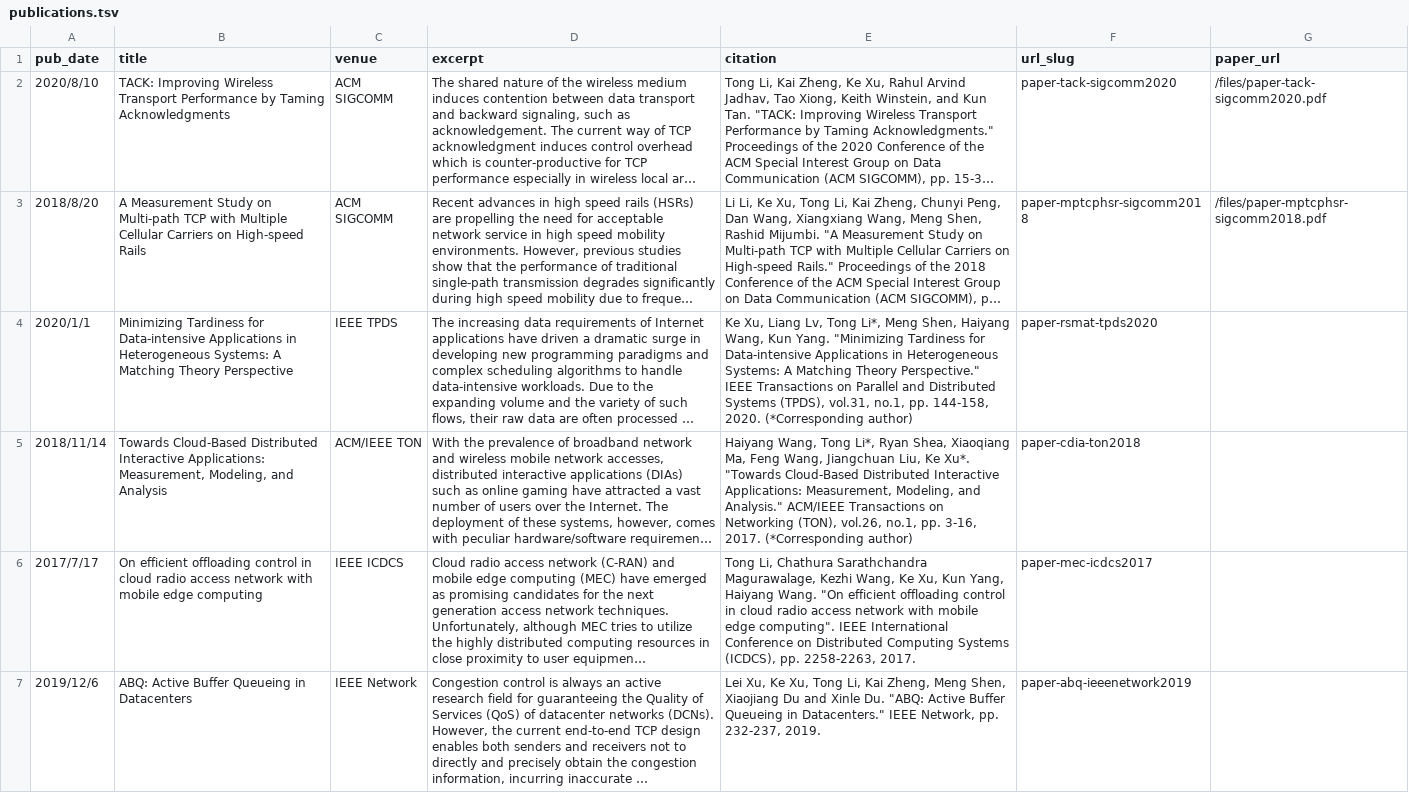
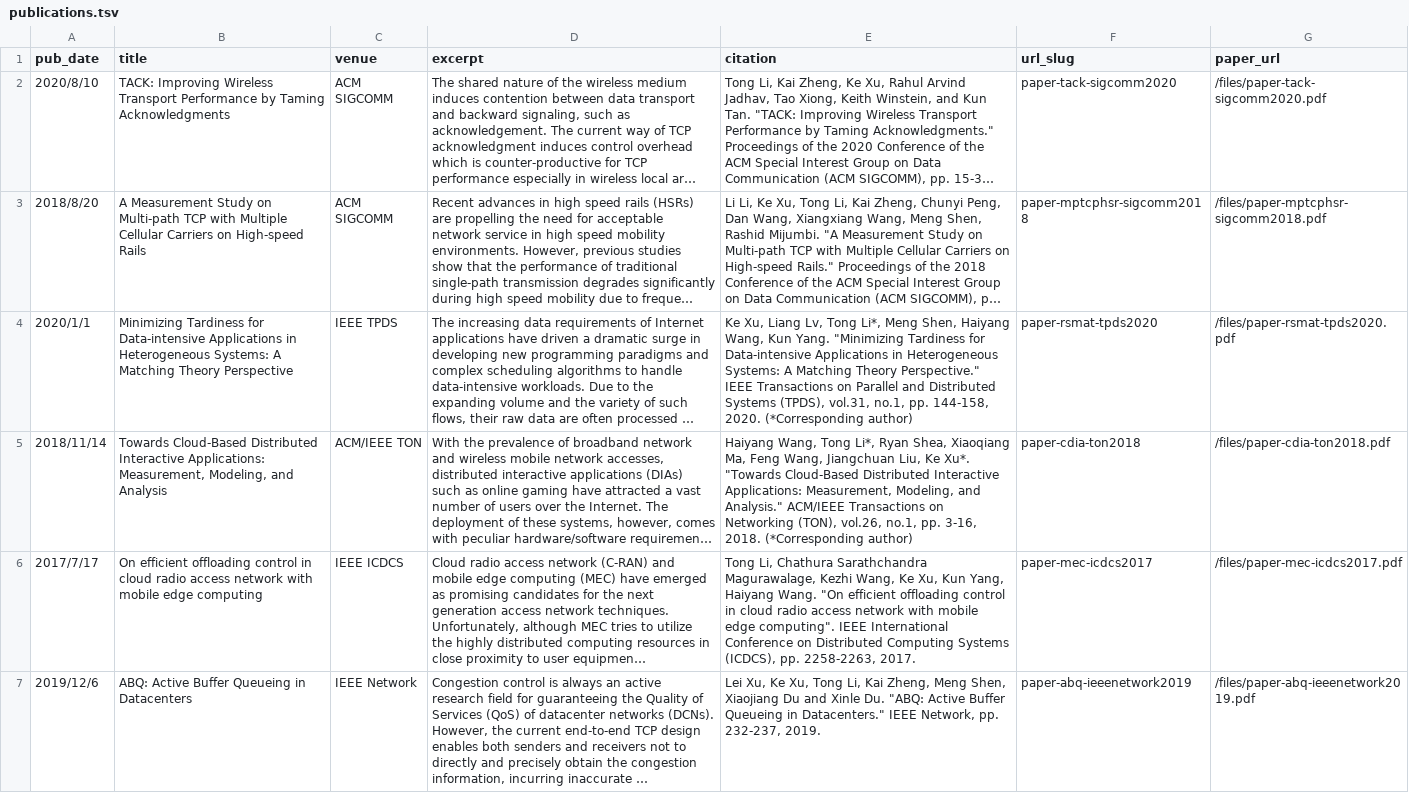
Before and after one commit to superlitong/litonglab.github.io, a TSV file: markdown_generator/publications.tsv, drawn as a sheet; only a part is shown; long unchanged cells end in …; the diff covers the shown part only; the diff names each change by its address in the sheet, - before the commit and + after, or states it on an @@ line.

```diff
--- a/markdown_generator/publications.tsv
+++ b/markdown_generator/publications.tsv
-G4 (paper_url): (empty)
+G4 (paper_url): /files/paper-rsmat-tpds2020.pdf
-E5 (citation): …pp. 3-16, 2017. (*Corresponding author)
+E5 (citation): …pp. 3-16, 2018. (*Corresponding author)
-G5 (paper_url): (empty)
+G5 (paper_url): /files/paper-cdia-ton2018.pdf
-G6 (paper_url): (empty)
+G6 (paper_url): /files/paper-mec-icdcs2017.pdf
-G7 (paper_url): (empty)
+G7 (paper_url): /files/paper-abq-ieeenetwork2019.pdf
```
Also changed, not shown: 10 edited cells elsewhere in this file, 25 other files.
